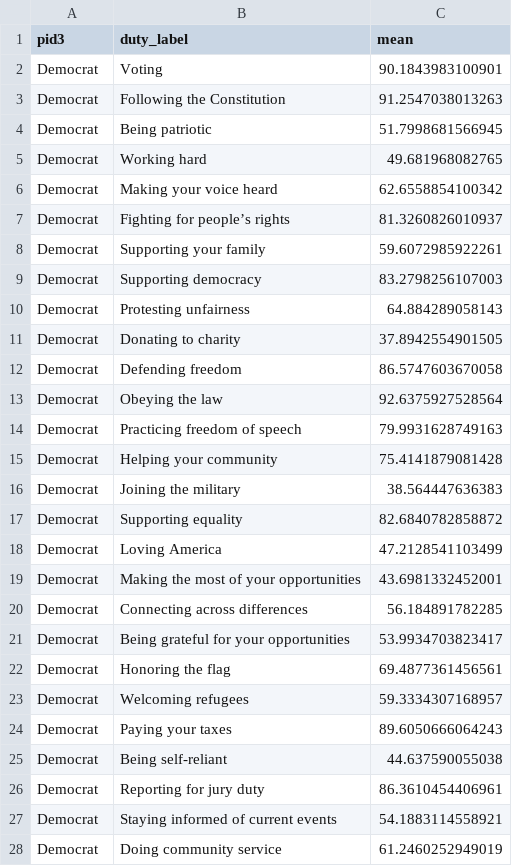
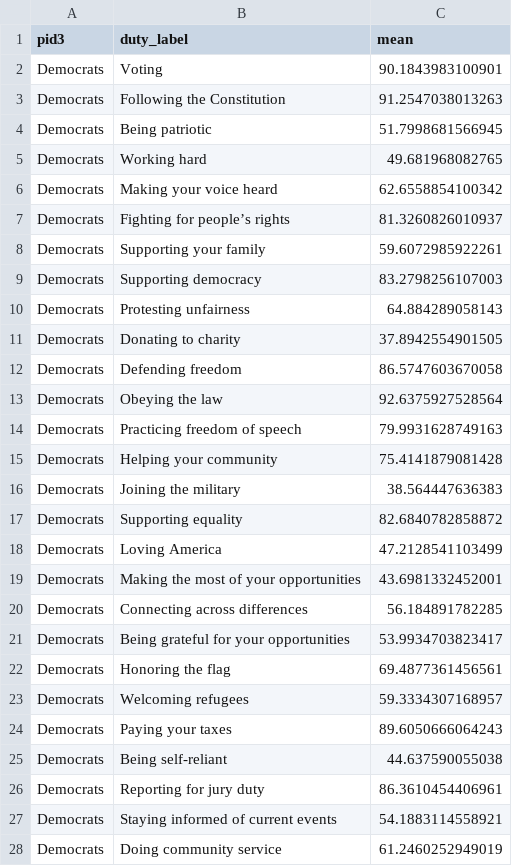
Before and after one commit to jaredwhalen/civic-responsibility, a CSV file: src/lib/data/csvs/table_pid3.csv, drawn as a sheet; only a part is shown; the diff covers the shown part only.

```diff
--- a/src/lib/data/csvs/table_pid3.csv
+++ b/src/lib/data/csvs/table_pid3.csv
@@ -1,28 +1,28 @@
 "pid3","duty_label","mean"
-"Democrat","Voting",90.1843983100901
-"Democrat","Following the Constitution",91.2547038013263
-"Democrat","Being patriotic",51.7998681566945
-"Democrat","Working hard",49.681968082765
-"Democrat","Making your voice heard",62.6558854100342
-"Democrat","Fighting for people’s rights",81.3260826010937
-"Democrat","Supporting your family",59.6072985922261
-"Democrat","Supporting democracy",83.2798256107003
-"Democrat","Protesting unfairness",64.884289058143
-"Democrat","Donating to charity",37.8942554901505
-"Democrat","Defending freedom",86.5747603670058
-"Democrat","Obeying the law",92.6375927528564
-"Democrat","Practicing freedom of speech",79.9931628749163
-"Democrat","Helping your community",75.4141879081428
-"Democrat","Joining the military",38.564447636383
-"Democrat","Supporting equality",82.6840782858872
-"Democrat","Loving America",47.2128541103499
-"Democrat","Making the most of your opportunities",43.6981332452001
-"Democrat","Connecting across differences",56.184891782285
-"Democrat","Being grateful for your opportunities",53.9934703823417
-"Democrat","Honoring the flag",69.4877361456561
-"Democrat","Welcoming refugees",59.3334307168957
-"Democrat","Paying your taxes",89.6050666064243
-"Democrat","Being self-reliant",44.637590055038
-"Democrat","Reporting for jury duty",86.3610454406961
-"Democrat","Staying informed of current events",54.1883114558921
-"Democrat","Doing community service",61.2460252949019
+"Democrats","Voting",90.1843983100901
+"Democrats","Following the Constitution",91.2547038013263
+"Democrats","Being patriotic",51.7998681566945
+"Democrats","Working hard",49.681968082765
+"Democrats","Making your voice heard",62.6558854100342
+"Democrats","Fighting for people’s rights",81.3260826010937
+"Democrats","Supporting your family",59.6072985922261
+"Democrats","Supporting democracy",83.2798256107003
+"Democrats","Protesting unfairness",64.884289058143
+"Democrats","Donating to charity",37.8942554901505
+"Democrats","Defending freedom",86.5747603670058
+"Democrats","Obeying the law",92.6375927528564
+"Democrats","Practicing freedom of speech",79.9931628749163
+"Democrats","Helping your community",75.4141879081428
+"Democrats","Joining the military",38.564447636383
+"Democrats","Supporting equality",82.6840782858872
+"Democrats","Loving America",47.2128541103499
+"Democrats","Making the most of your opportunities",43.6981332452001
+"Democrats","Connecting across differences",56.184891782285
+"Democrats","Being grateful for your opportunities",53.9934703823417
+"Democrats","Honoring the flag",69.4877361456561
+"Democrats","Welcoming refugees",59.3334307168957
+"Democrats","Paying your taxes",89.6050666064243
+"Democrats","Being self-reliant",44.637590055038
+"Democrats","Reporting for jury duty",86.3610454406961
+"Democrats","Staying informed of current events",54.1883114558921
+"Democrats","Doing community service",61.2460252949019
```
Also changed, not shown: 63 edited cells elsewhere in this file, 2 other files.
